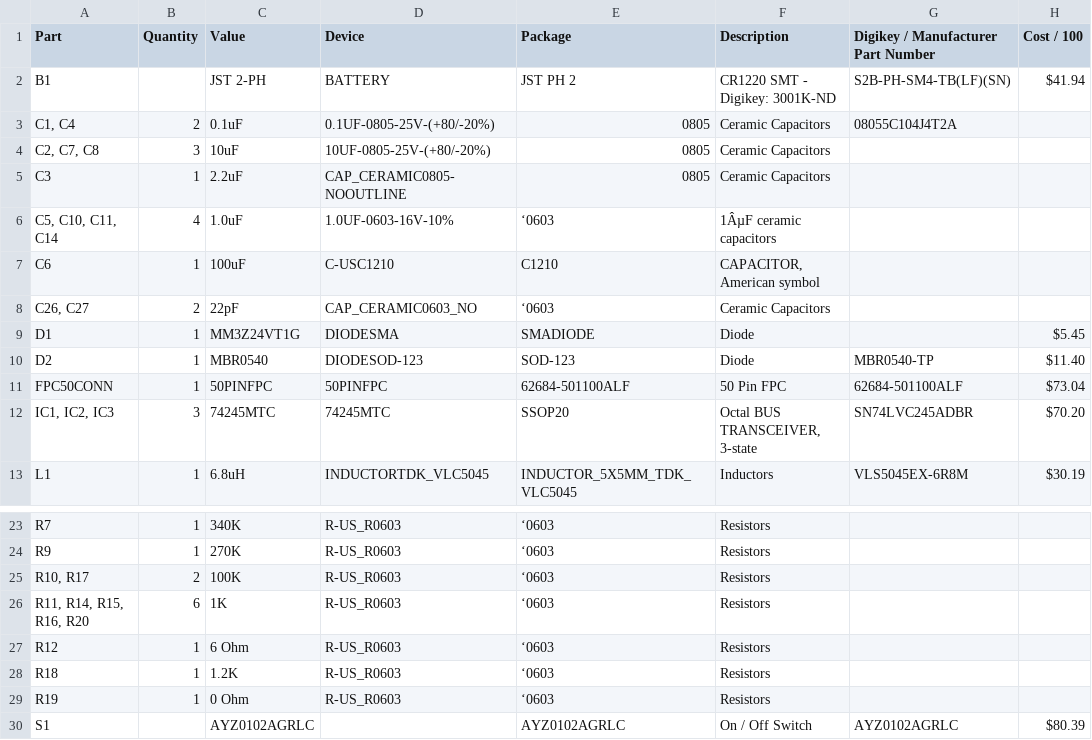
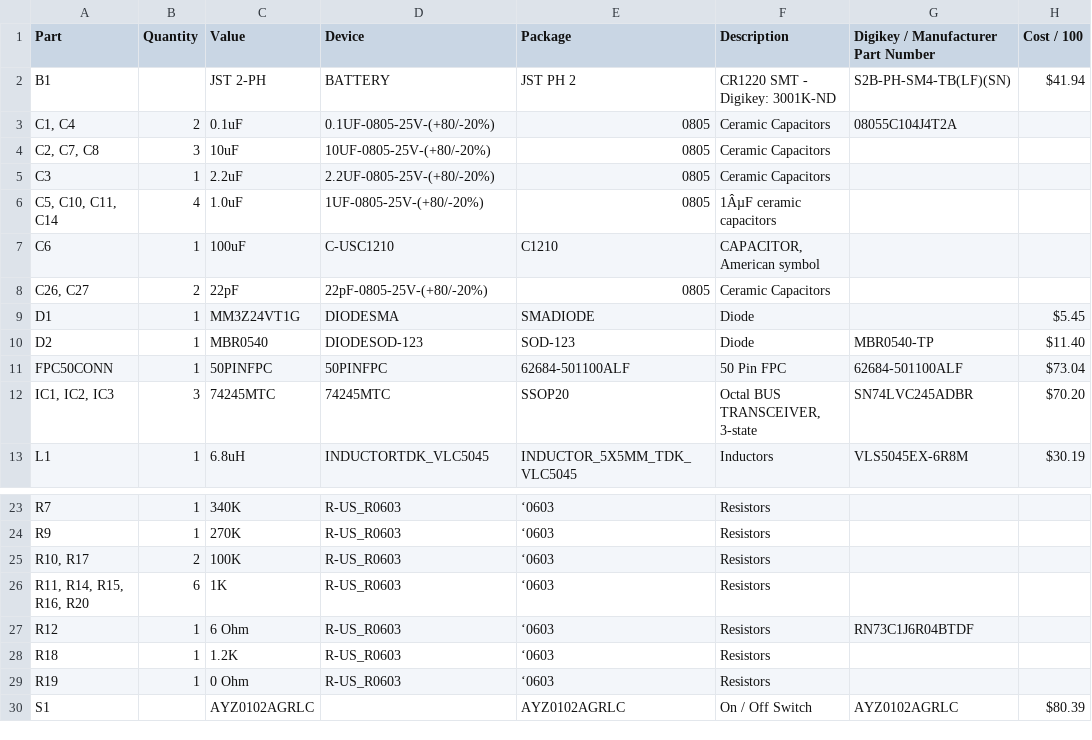
Before and after one commit to bbenchoff/Dumb-Badge, a CSV file: Electronics/DumbBadgeBOM.csv, drawn as a sheet; only a part is shown, gaps mark what is left out; the diff names each change by its address in the sheet, - before the commit and + after, or states it on an @@ line.

```diff
--- a/Electronics/DumbBadgeBOM.csv
+++ b/Electronics/DumbBadgeBOM.csv
-D5 (Device): CAP_CERAMIC0805-NOOUTLINE
+D5 (Device): 2.2UF-0805-25V-(+80/-20%)
-D6 (Device): 1.0UF-0603-16V-10%
+D6 (Device): 1UF-0805-25V-(+80/-20%)
-E6 (Package): ‘0603
+E6 (Package): 0805
-D8 (Device): CAP_CERAMIC0603_NO
+D8 (Device): 22pF-0805-25V-(+80/-20%)
-E8 (Package): ‘0603
+E8 (Package): 0805
-G27: (empty)
+G27: RN73C1J6R04BTDF
```
Also changed, not shown: 1 other file.
